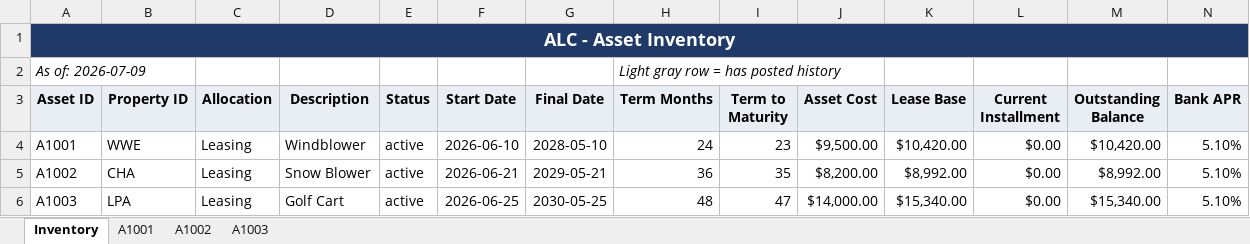
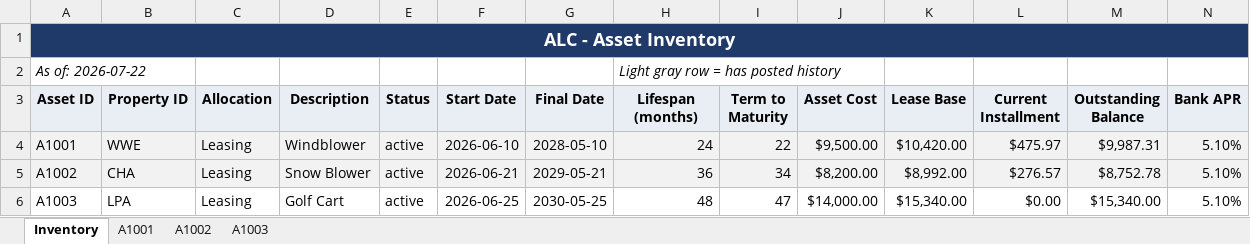
Before and after one commit to gmontoya37693/VScodeCumberlands, an Excel workbook: ALC/ALC - Asset Calculation Unit.xlsx, sheet Inventory, drawn as a sheet; only a part is shown; values as stored, in another font and other column widths than the file's, no borders; the diff covers the shown part only; the diff names each change by its address in the sheet, - before the commit and + after, or states it on an @@ line.

```diff
--- a/ALC/ALC - Asset Calculation Unit.xlsx (sheet Inventory)
+++ b/ALC/ALC - Asset Calculation Unit.xlsx (sheet Inventory)
-A2 (Asset ID): As of: 2026-07-09
+A2 (Asset ID): As of: 2026-07-22
-H3: Term Months
+H3: Lifespan (months)
-A4:N5 fill: none
+A4:N5 fill: #F2F2F2
-I4 (Term to Maturity): 23
+I4 (Term to Maturity): 22
-L4 (Current Installment): $0.00
+L4 (Current Installment): $475.97
-M4 (Outstanding Balance): $10,420.00
+M4 (Outstanding Balance): $9,987.31
-I5 (Term to Maturity): 35
+I5 (Term to Maturity): 34
-L5 (Current Installment): $0.00
+L5 (Current Installment): $276.57
-M5 (Outstanding Balance): $8,992.00
+M5 (Outstanding Balance): $8,752.78
```
Also changed, not shown: cell formats elsewhere in this sheet, sheet A1002, sheet A1001, sheet A1003, 21 other files.
